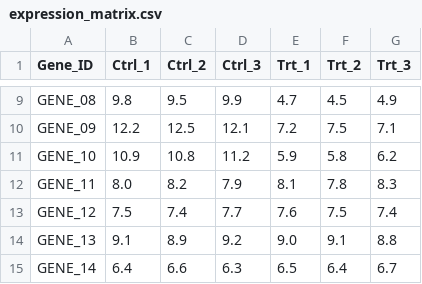
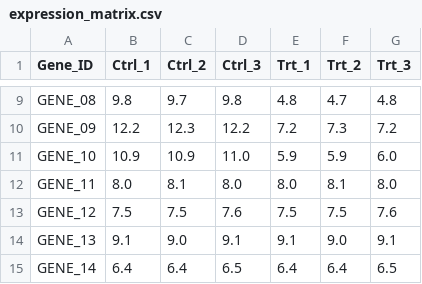
Before and after one commit to Piras78/bioinfo-school, a CSV file: exercises/week2/pca_analysis/expression_matrix.csv, drawn as a sheet; only a part is shown, gaps mark what is left out; the diff covers the shown part only; the diff names each change by its address in the sheet, - before the commit and + after, or states it on an @@ line.

```diff
--- a/exercises/week2/pca_analysis/expression_matrix.csv
+++ b/exercises/week2/pca_analysis/expression_matrix.csv
-C9 (Ctrl_2): 9.5
+C9 (Ctrl_2): 9.7
-D9 (Ctrl_3): 9.9
+D9 (Ctrl_3): 9.8
-E9 (Trt_1): 4.7
+E9 (Trt_1): 4.8
-F9 (Trt_2): 4.5
+F9 (Trt_2): 4.7
-G9 (Trt_3): 4.9
+G9 (Trt_3): 4.8
-C10 (Ctrl_2): 12.5
+C10 (Ctrl_2): 12.3
-D10 (Ctrl_3): 12.1
+D10 (Ctrl_3): 12.2
-F10 (Trt_2): 7.5
+F10 (Trt_2): 7.3
-G10 (Trt_3): 7.1
+G10 (Trt_3): 7.2
-C11 (Ctrl_2): 10.8
+C11 (Ctrl_2): 10.9
-D11 (Ctrl_3): 11.2
+D11 (Ctrl_3): 11.0
-F11 (Trt_2): 5.8
+F11 (Trt_2): 5.9
-G11 (Trt_3): 6.2
+G11 (Trt_3): 6.0
-C12 (Ctrl_2): 8.2
+C12 (Ctrl_2): 8.1
-D12 (Ctrl_3): 7.9
+D12 (Ctrl_3): 8.0
-E12 (Trt_1): 8.1
+E12 (Trt_1): 8.0
-F12 (Trt_2): 7.8
+F12 (Trt_2): 8.1
-G12 (Trt_3): 8.3
+G12 (Trt_3): 8.0
-C13 (Ctrl_2): 7.4
+C13 (Ctrl_2): 7.5
-D13 (Ctrl_3): 7.7
+D13 (Ctrl_3): 7.6
-E13 (Trt_1): 7.6
+E13 (Trt_1): 7.5
-G13 (Trt_3): 7.4
+G13 (Trt_3): 7.6
-C14 (Ctrl_2): 8.9
+C14 (Ctrl_2): 9.0
-D14 (Ctrl_3): 9.2
+D14 (Ctrl_3): 9.1
-E14 (Trt_1): 9.0
+E14 (Trt_1): 9.1
-F14 (Trt_2): 9.1
+F14 (Trt_2): 9.0
-G14 (Trt_3): 8.8
+G14 (Trt_3): 9.1
-C15 (Ctrl_2): 6.6
+C15 (Ctrl_2): 6.4
-D15 (Ctrl_3): 6.3
+D15 (Ctrl_3): 6.5
-E15 (Trt_1): 6.5
+E15 (Trt_1): 6.4
-G15 (Trt_3): 6.7
+G15 (Trt_3): 6.5
```
Also changed, not shown: 55 edited cells elsewhere in this file, 1 other file.
